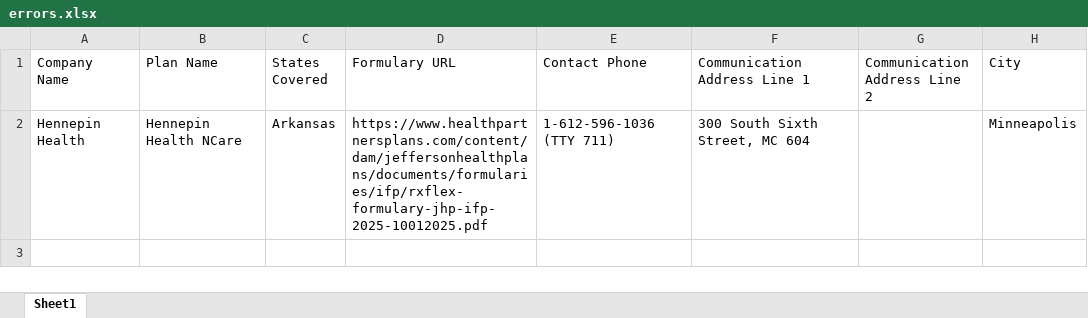
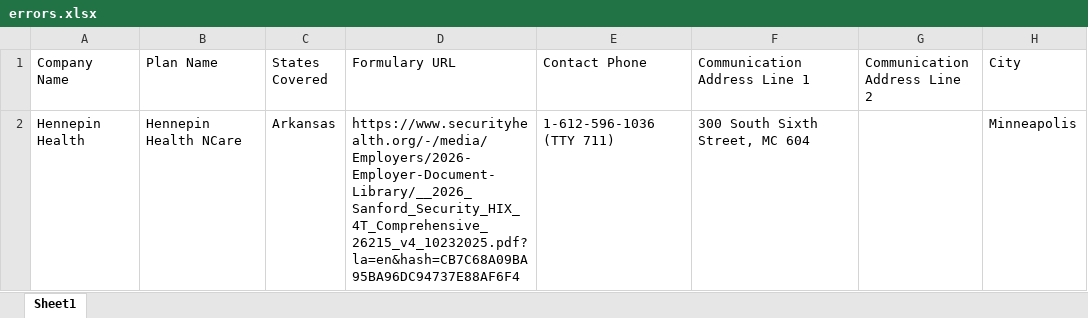
Before and after one commit to PrabhasMahanti1234/ebv_test, an Excel workbook: errors.xlsx, sheet Sheet1, drawn as a sheet; only a part is shown; values as stored, in another font and other column widths than the file's, no borders; the diff names each change by its address in the sheet, - before the commit and + after, or states it on an @@ line.

Commit message:
tier info in formulary table is solved

```diff
--- a/errors.xlsx (sheet Sheet1)
+++ b/errors.xlsx (sheet Sheet1)
-D2 (Formulary URL): https://www.healthpartnersplans.com/content/dam/jeffersonhealthplans/documents/formularies/ifp/rxflex-formulary-jhp-ifp-2025-10012025.pdf
+D2 (Formulary URL): https://www.securityhealth.org/-/media/Employers/2026-Employer-Document-Library/__2026_Sanford_Security_HIX_4T_Comprehensive_26215_v4_10232025.pdf?la=en&hash=CB7C68A09BA95BA96DC94737E88AF6F4
```
Also changed, not shown: 4 other files.
